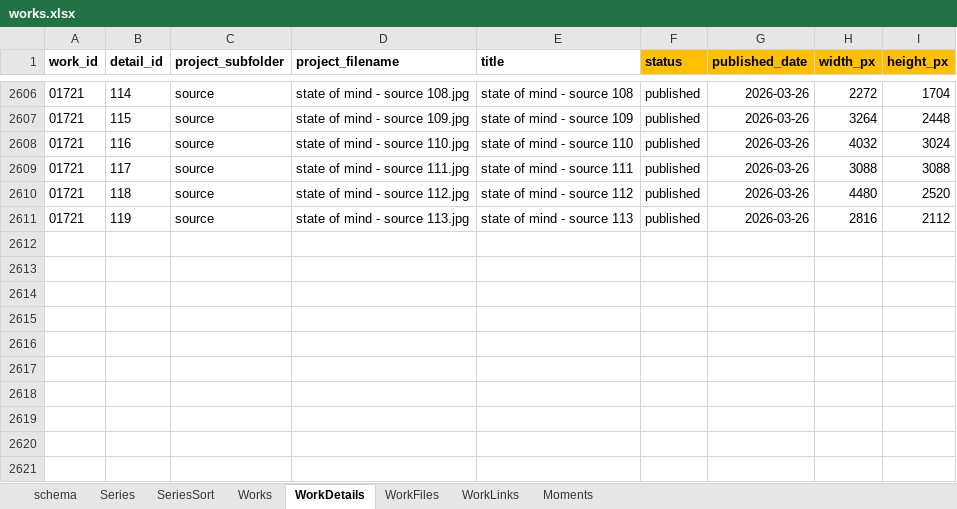
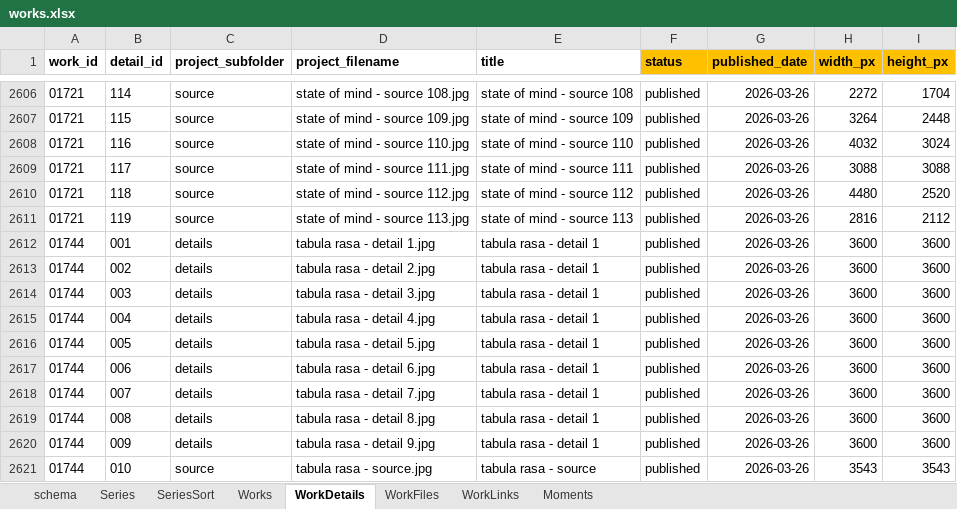
Before and after one commit to dotlineform/dotlineform-site, an Excel workbook: data/works.xlsx, sheet WorkDetails, drawn as a sheet; only a part is shown, gaps mark what is left out; values as stored, in another font and other column widths than the file's, no borders; the diff names each change by its address in the sheet, - before the commit and + after, or states it on an @@ line.

Commit message:
published work

```diff
--- a/data/works.xlsx (sheet WorkDetails)
+++ b/data/works.xlsx (sheet WorkDetails)
+row 2612: 01744 | 001 | details | tabula rasa - detail 1.jpg | tabula rasa - detail 1 | published | 2026-03-26 | 3600 | 3600
+row 2613: 01744 | 002 | details | tabula rasa - detail 2.jpg | tabula rasa - detail 1 | published | 2026-03-26 | 3600 | 3600
+row 2614: 01744 | 003 | details | tabula rasa - detail 3.jpg | tabula rasa - detail 1 | published | 2026-03-26 | 3600 | 3600
+row 2615: 01744 | 004 | details | tabula rasa - detail 4.jpg | tabula rasa - detail 1 | published | 2026-03-26 | 3600 | 3600
+row 2616: 01744 | 005 | details | tabula rasa - detail 5.jpg | tabula rasa - detail 1 | published | 2026-03-26 | 3600 | 3600
+row 2617: 01744 | 006 | details | tabula rasa - detail 6.jpg | tabula rasa - detail 1 | published | 2026-03-26 | 3600 | 3600
+row 2618: 01744 | 007 | details | tabula rasa - detail 7.jpg | tabula rasa - detail 1 | published | 2026-03-26 | 3600 | 3600
+row 2619: 01744 | 008 | details | tabula rasa - detail 8.jpg | tabula rasa - detail 1 | published | 2026-03-26 | 3600 | 3600
+row 2620: 01744 | 009 | details | tabula rasa - detail 9.jpg | tabula rasa - detail 1 | published | 2026-03-26 | 3600 | 3600
+row 2621: 01744 | 010 | source | tabula rasa - source.jpg | tabula rasa - source | published | 2026-03-26 | 3543 | 3543
```
Also changed, not shown: sheet Works, sheet Series, 39 other files.
